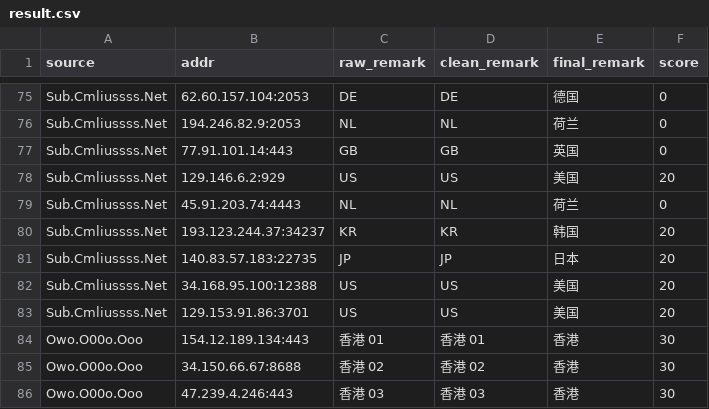
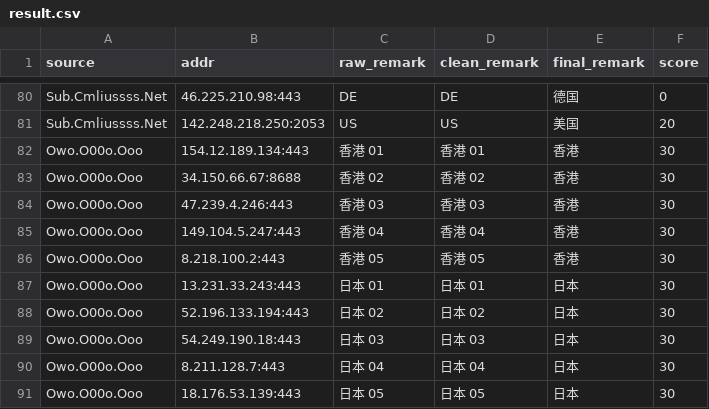
Before and after one commit to baiyuexin80-wq/actions-cfst, a CSV file: output/result.csv, drawn as a sheet; only a part is shown, gaps mark what is left out; the shorter side is filled out with more unchanged rows; removed rows and columns are numbered as before the commit, all else as after; the diff covers the shown part only; the diff names each change by its address in the sheet, - before the commit and + after, or states it on an @@ line.

```diff
--- a/output/result.csv
+++ b/output/result.csv
-B80 (addr): 62.60.157.104:2053
+B80 (addr): 46.225.210.98:443
-row 76: Sub.Cmliussss.Net | 194.246.82.9:2053 | NL | NL | 荷兰 | 0
-row 77: Sub.Cmliussss.Net | 77.91.101.14:443 | GB | GB | 英国 | 0
-row 78: Sub.Cmliussss.Net | 129.146.6.2:929 | US | US | 美国 | 20
-row 79: Sub.Cmliussss.Net | 45.91.203.74:4443 | NL | NL | 荷兰 | 0
-row 80: Sub.Cmliussss.Net | 193.123.244.37:34237 | KR | KR | 韩国 | 20
-row 81: Sub.Cmliussss.Net | 140.83.57.183:22735 | JP | JP | 日本 | 20
-B81 (addr): 34.168.95.100:12388
+B81 (addr): 142.248.218.250:2053
-row 83: Sub.Cmliussss.Net | 129.153.91.86:3701 | US | US | 美国 | 20
```
Also changed, not shown: 14 added rows, 9 removed rows and 11 edited cells elsewhere in this file, 1 other file.
